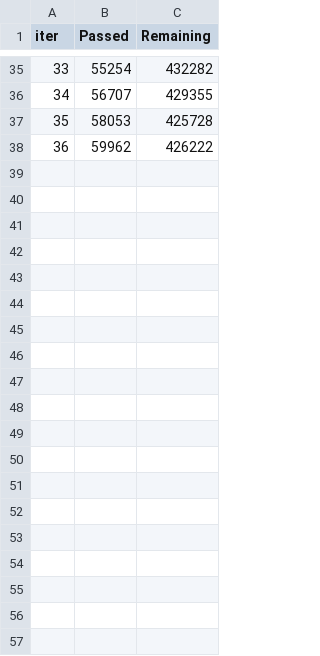
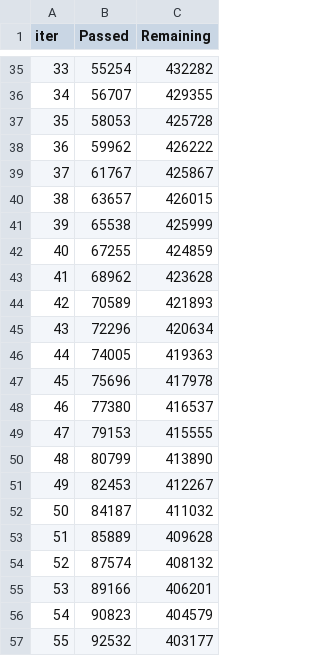
Before and after one commit to antoniocariaa/Engage2-Hackathon, a TSV file: catboost_info/time_left.tsv, drawn as a sheet; only a part is shown, gaps mark what is left out; the diff covers the shown part only.

Commit message:
feat: add metrics for iterations 37 to 59 in training logs and update time left tracking

```diff
--- a/catboost_info/time_left.tsv
+++ b/catboost_info/time_left.tsv
@@ -38 +38,20 @@ iter	Passed	Remaining
 36	59962	426222
+37	61767	425867
+38	63657	426015
+39	65538	425999
+40	67255	424859
+41	68962	423628
+42	70589	421893
+43	72296	420634
+44	74005	419363
+45	75696	417978
+46	77380	416537
+47	79153	415555
+48	80799	413890
+49	82453	412267
+50	84187	411032
+51	85889	409628
+52	87574	408132
+53	89166	406201
+54	90823	404579
+55	92532	403177
```
Also changed, not shown: 12 added rows elsewhere in this file, catboost_info/learn_error.tsv, 2 other files.
